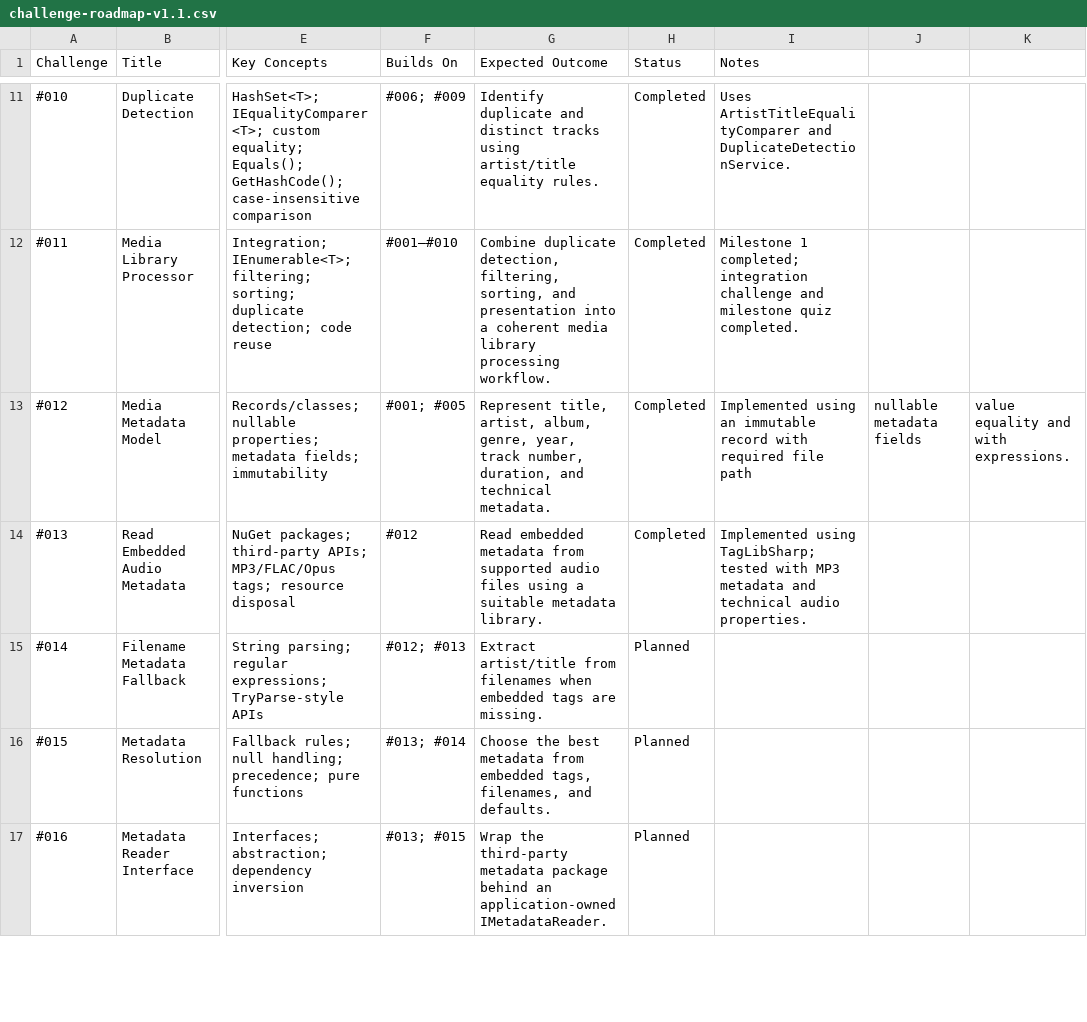
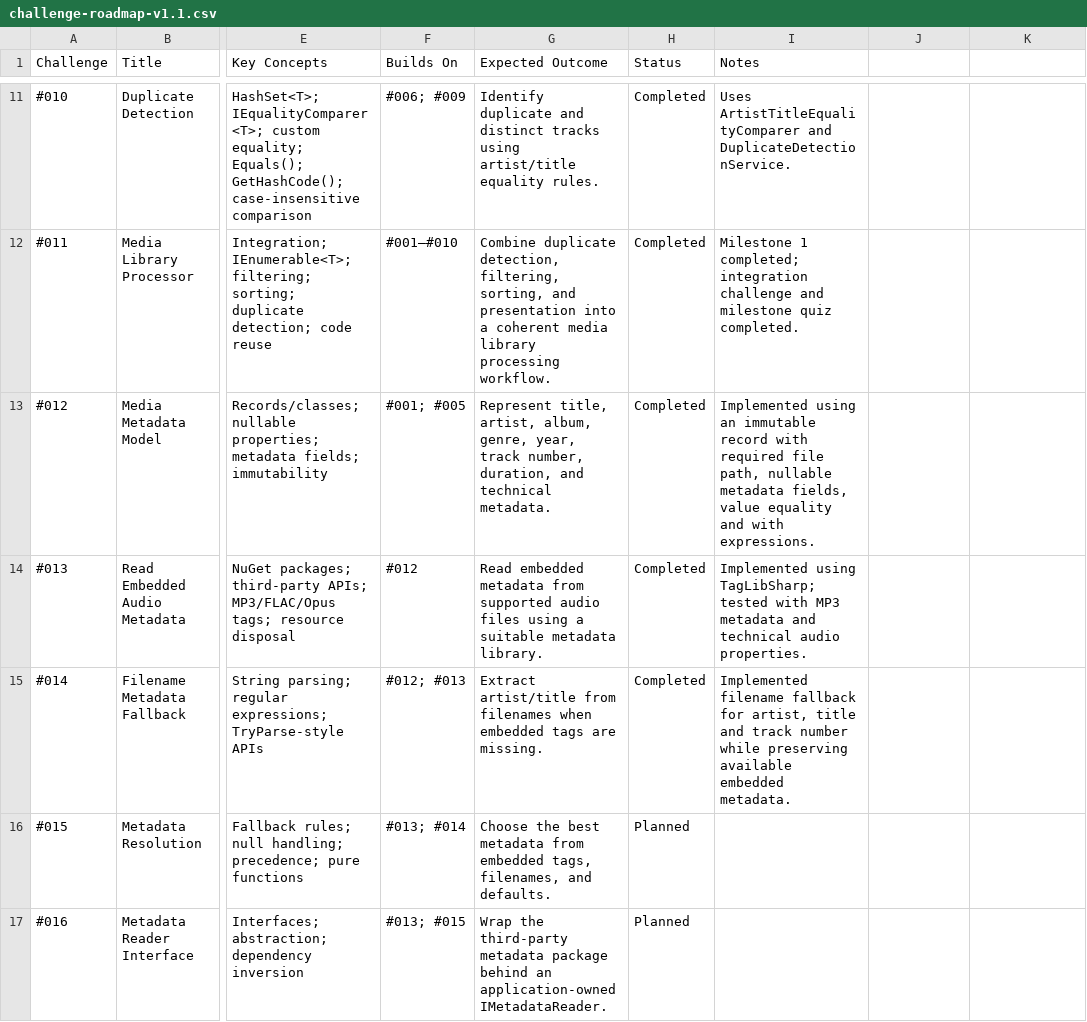
Before and after one commit to drtierney/karaoke-coding-challenges, a CSV file: roadmap/challenge-roadmap-v1.1.csv, drawn as a sheet; only a part is shown, gaps mark what is left out; the diff names each change by its address in the sheet, - before the commit and + after, or states it on an @@ line.

Commit message:
Add Challenge 014 Filename Metadata Fallback
- Add filename fallback logic
- Update shared README and root challenge list
- Standardise roadmap CSV formatting
- Mark Challenges 013 and 014 complete

```diff
--- a/roadmap/challenge-roadmap-v1.1.csv
+++ b/roadmap/challenge-roadmap-v1.1.csv
-I13 (Notes): …required file path
+I13 (Notes): …required file path, nullable metadata fields, value equality and with expressions.
-J13: nullable metadata fields
+J13: (empty)
-K13: value equality and with expressions.
+K13: (empty)
-H15 (Status): Planned
+H15 (Status): Completed
-I15 (Notes): (empty)
+I15 (Notes): Implemented filename fallback for artist, title and track number while preserving available embedded metadata.
```
Also changed, not shown: 4 other files.
